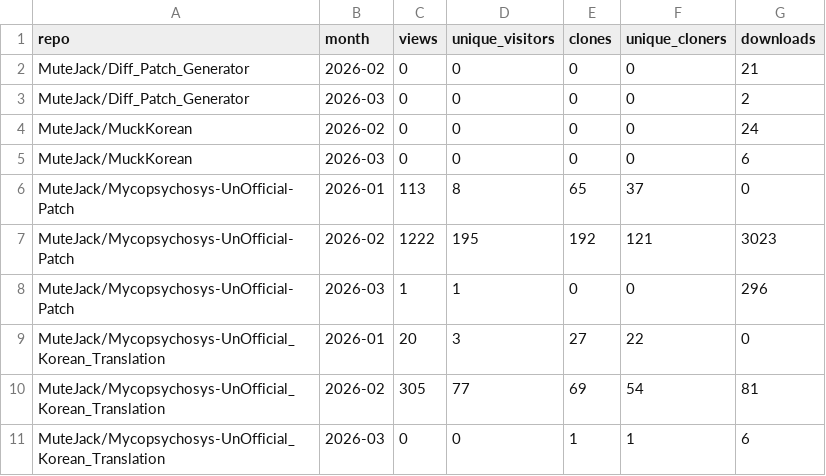
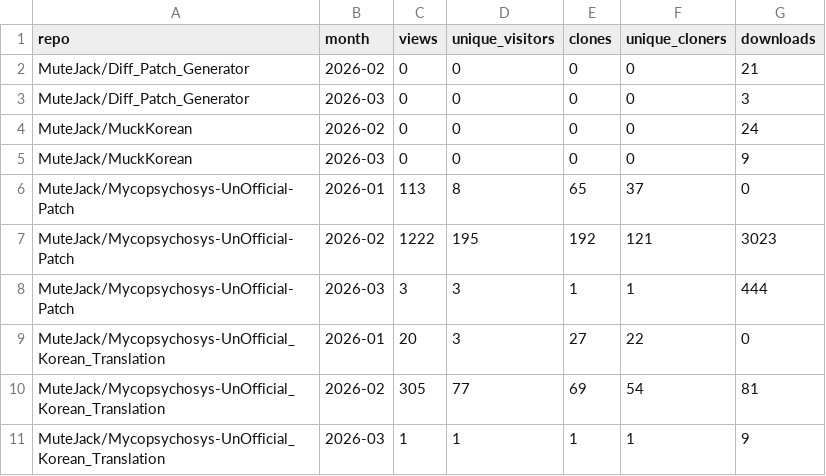
Before and after one commit to MuteJack/Traffic_Collector, a CSV file: stats/monthly.csv, drawn as a sheet.

```diff
--- a/stats/monthly.csv
+++ b/stats/monthly.csv
@@ -2,10 +2,10 @@ repo,month,views,unique_visitors,clones,unique_cloners,downloads
 MuteJack/Diff_Patch_Generator,2026-02,0,0,0,0,21
-MuteJack/Diff_Patch_Generator,2026-03,0,0,0,0,2
+MuteJack/Diff_Patch_Generator,2026-03,0,0,0,0,3
 MuteJack/MuckKorean,2026-02,0,0,0,0,24
-MuteJack/MuckKorean,2026-03,0,0,0,0,6
+MuteJack/MuckKorean,2026-03,0,0,0,0,9
 MuteJack/Mycopsychosys-UnOfficial-Patch,2026-01,113,8,65,37,0
 MuteJack/Mycopsychosys-UnOfficial-Patch,2026-02,1222,195,192,121,3023
-MuteJack/Mycopsychosys-UnOfficial-Patch,2026-03,1,1,0,0,296
+MuteJack/Mycopsychosys-UnOfficial-Patch,2026-03,3,3,1,1,444
 MuteJack/Mycopsychosys-UnOfficial_Korean_Translation,2026-01,20,3,27,22,0
 MuteJack/Mycopsychosys-UnOfficial_Korean_Translation,2026-02,305,77,69,54,81
-MuteJack/Mycopsychosys-UnOfficial_Korean_Translation,2026-03,0,0,1,1,6
+MuteJack/Mycopsychosys-UnOfficial_Korean_Translation,2026-03,1,1,1,1,9
```
Also changed, not shown: stats/releases_daily.csv, stats/traffic_clones.csv, 5 other files.
